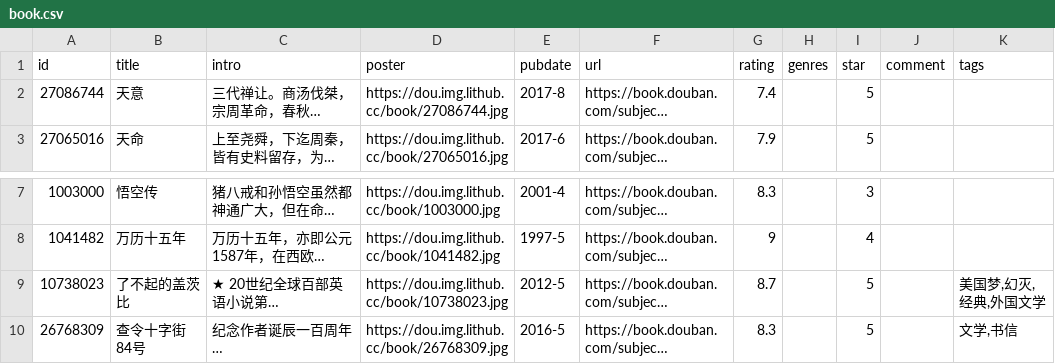
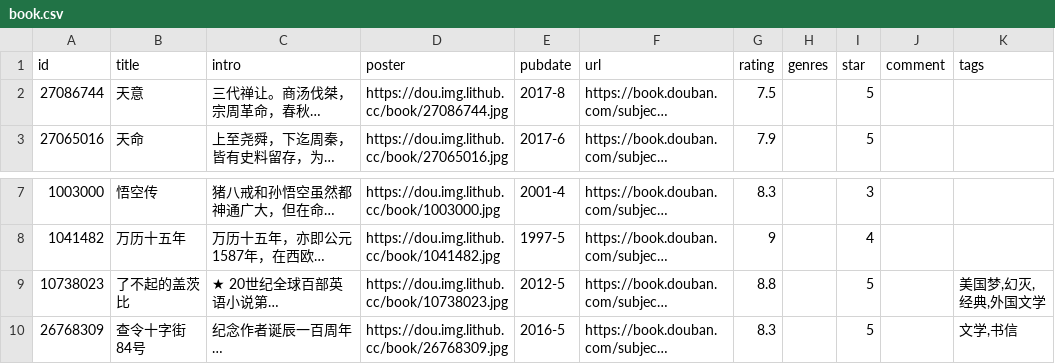
Before and after one commit to spacding/spacding.github.io, a CSV file: data/douban/book.csv, drawn as a sheet; only a part is shown, gaps mark what is left out; long unchanged cells end in …; the diff names each change by its address in the sheet, - before the commit and + after, or states it on an @@ line.

Commit message:
chore: update douban data

```diff
--- a/data/douban/book.csv
+++ b/data/douban/book.csv
-G2 (rating): 7.4
+G2 (rating): 7.5
-G9 (rating): 8.7
+G9 (rating): 8.8
```
